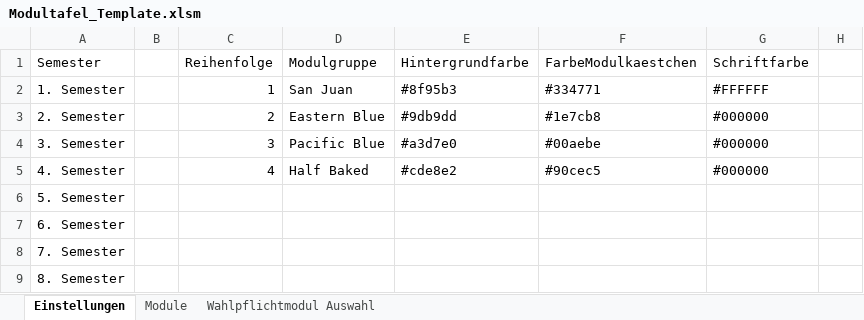
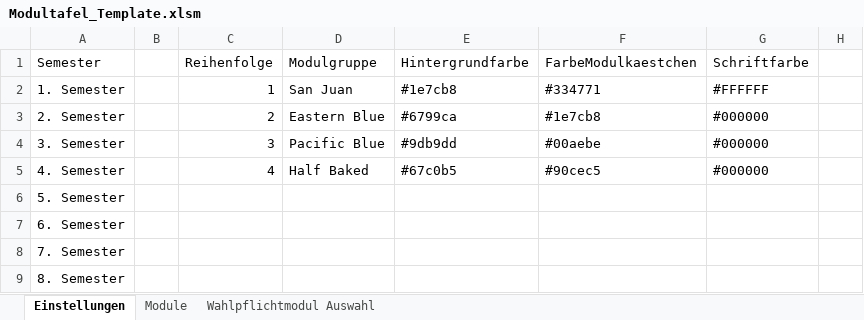
Before and after one commit to jk019/ModultafelnResponsive, an Excel workbook: Express/public/Modultafel_Template.xlsm, sheet Einstellungen, drawn as a sheet; only a part is shown; values as stored, in another font and other column widths than the file's, no borders; table styles not drawn; the diff names each change by its address in the sheet, - before the commit and + after, or states it on an @@ line.

```diff
--- a/Express/public/Modultafel_Template.xlsm (sheet Einstellungen)
+++ b/Express/public/Modultafel_Template.xlsm (sheet Einstellungen)
-E2 (Hintergrundfarbe): #8f95b3
+E2 (Hintergrundfarbe): #1e7cb8
-E3 (Hintergrundfarbe): #9db9dd
+E3 (Hintergrundfarbe): #6799ca
-E4 (Hintergrundfarbe): #a3d7e0
+E4 (Hintergrundfarbe): #9db9dd
-E5 (Hintergrundfarbe): #cde8e2
+E5 (Hintergrundfarbe): #67c0b5
```
Also changed, not shown: sheet Module, sheet Wahlpflichtmodul Auswahl, 2 other files.
